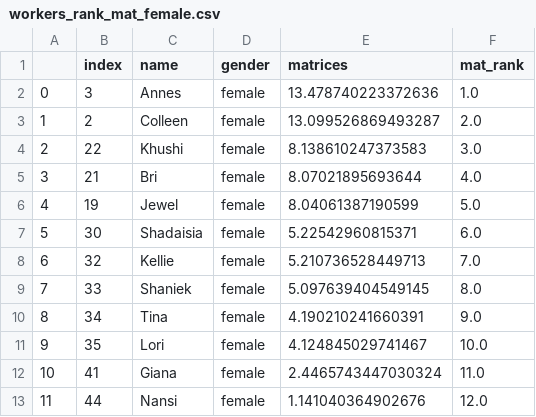
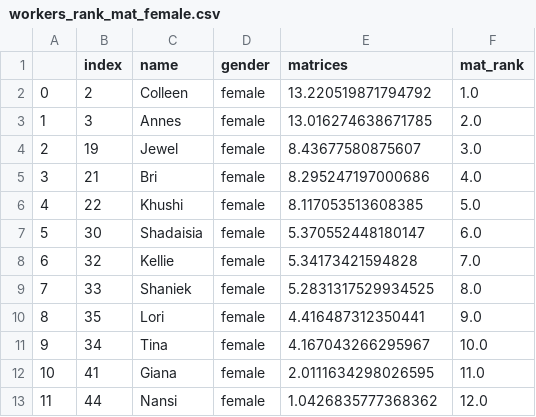
Before and after one commit to meyting/discrank, a CSV file: _static/global/rankrankings/workers_rank_mat_female.csv, drawn as a sheet.

```diff
--- a/_static/global/rankrankings/workers_rank_mat_female.csv
+++ b/_static/global/rankrankings/workers_rank_mat_female.csv
@@ -1,13 +1,13 @@
 ,index,name,gender,matrices,mat_rank
-0,3,Annes,female,13.478740223372636,1.0
-1,2,Colleen,female,13.099526869493287,2.0
-2,22,Khushi,female,8.138610247373583,3.0
-3,21,Bri,female,8.07021895693644,4.0
-4,19,Jewel,female,8.04061387190599,5.0
-5,30,Shadaisia,female,5.22542960815371,6.0
-6,32,Kellie,female,5.210736528449713,7.0
-7,33,Shaniek,female,5.097639404549145,8.0
-8,34,Tina,female,4.190210241660391,9.0
-9,35,Lori,female,4.124845029741467,10.0
-10,41,Giana,female,2.4465743447030324,11.0
-11,44,Nansi,female,1.141040364902676,12.0
+0,2,Colleen,female,13.220519871794792,1.0
+1,3,Annes,female,13.016274638671785,2.0
+2,19,Jewel,female,8.43677580875607,3.0
+3,21,Bri,female,8.295247197000686,4.0
+4,22,Khushi,female,8.117053513608385,5.0
+5,30,Shadaisia,female,5.370552448180147,6.0
+6,32,Kellie,female,5.34173421594828,7.0
+7,33,Shaniek,female,5.2831317529934525,8.0
+8,35,Lori,female,4.416487312350441,9.0
+9,34,Tina,female,4.167043266295967,10.0
+10,41,Giana,female,2.0111634298026595,11.0
+11,44,Nansi,female,1.0426835777368362,12.0
```
Also changed, not shown: _static/global/binaryrankings/workers_rank_mat.csv, _static/global/binaryrankings/workers_rank_re.csv, 11 other files.
